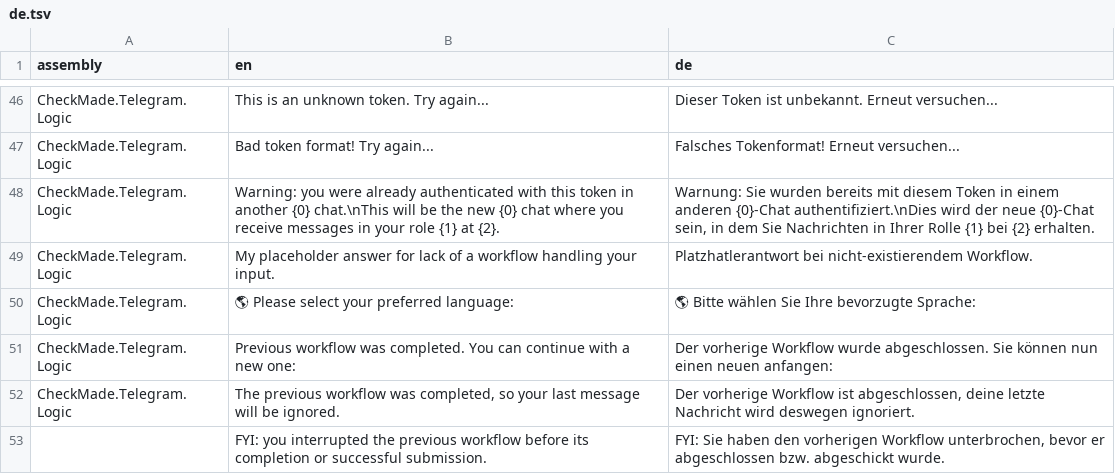
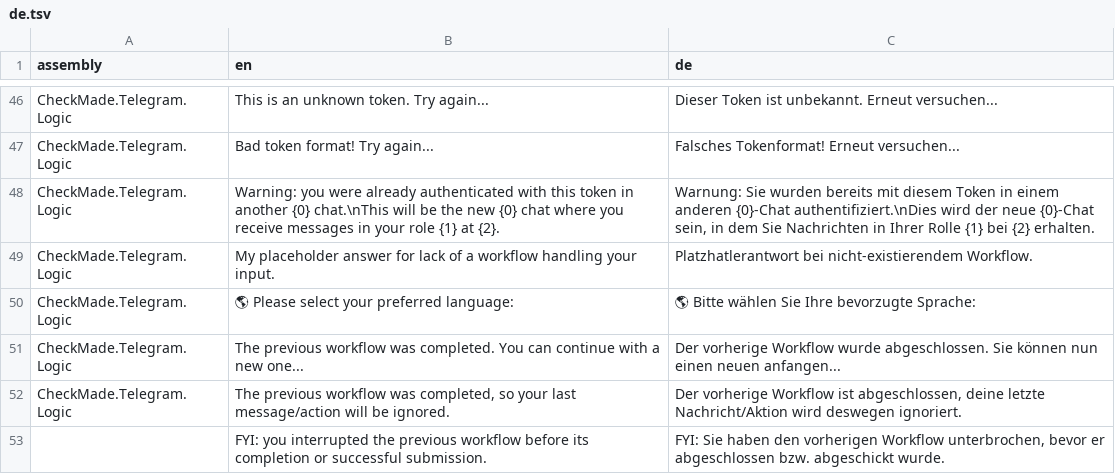
Before and after one commit to CheckMadeLtd/CheckMade, a TSV file: Src/CheckMade.Common.Utils/UiTranslation/TargetLanguages/de.tsv, drawn as a sheet; only a part is shown, gaps mark what is left out.

```diff
--- a/Src/CheckMade.Common.Utils/UiTranslation/TargetLanguages/de.tsv
+++ b/Src/CheckMade.Common.Utils/UiTranslation/TargetLanguages/de.tsv
@@ -50,4 +50,4 @@ CheckMade.Telegram.Logic	My placeholder answer for lack of a workflow handling y
 CheckMade.Telegram.Logic	🌎 Please select your preferred language:	🌎 Bitte wählen Sie Ihre bevorzugte Sprache:
-CheckMade.Telegram.Logic	Previous workflow was completed. You can continue with a new one: 	Der vorherige Workflow wurde abgeschlossen. Sie können nun einen neuen anfangen:
-CheckMade.Telegram.Logic	The previous workflow was completed, so your last message will be ignored.	Der vorherige Workflow ist abgeschlossen, deine letzte Nachricht wird deswegen ignoriert.
+CheckMade.Telegram.Logic	The previous workflow was completed. You can continue with a new one... 	Der vorherige Workflow wurde abgeschlossen. Sie können nun einen neuen anfangen...
+CheckMade.Telegram.Logic	The previous workflow was completed, so your last message/action will be ignored.	Der vorherige Workflow ist abgeschlossen, deine letzte Nachricht/Aktion wird deswegen ignoriert.
 	FYI: you interrupted the previous workflow before its completion or successful submission.	FYI: Sie haben den vorherigen Workflow unterbrochen, bevor er abgeschlossen bzw. abgeschickt wurde.
```
Also changed, not shown: 3 other files.
